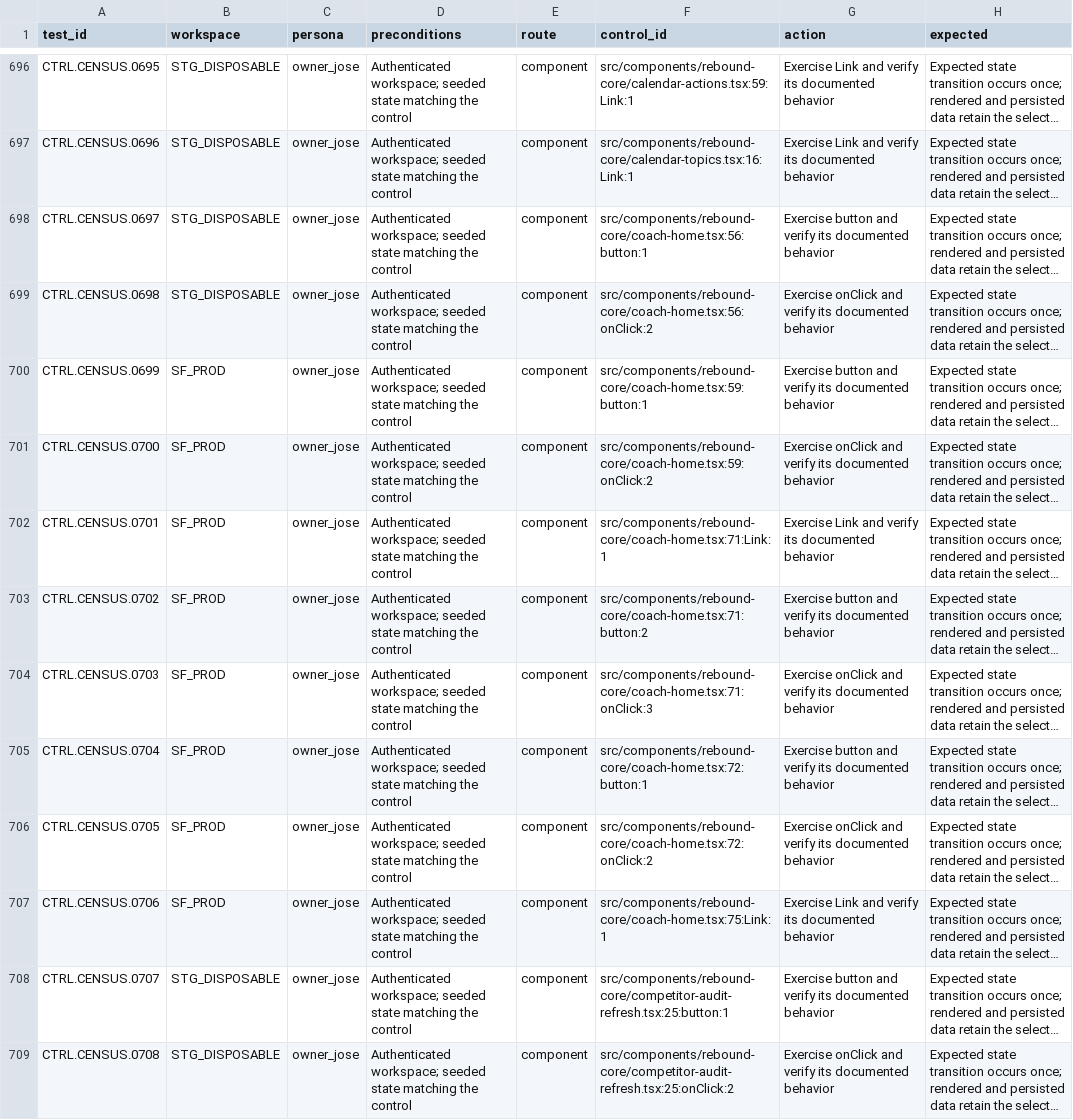
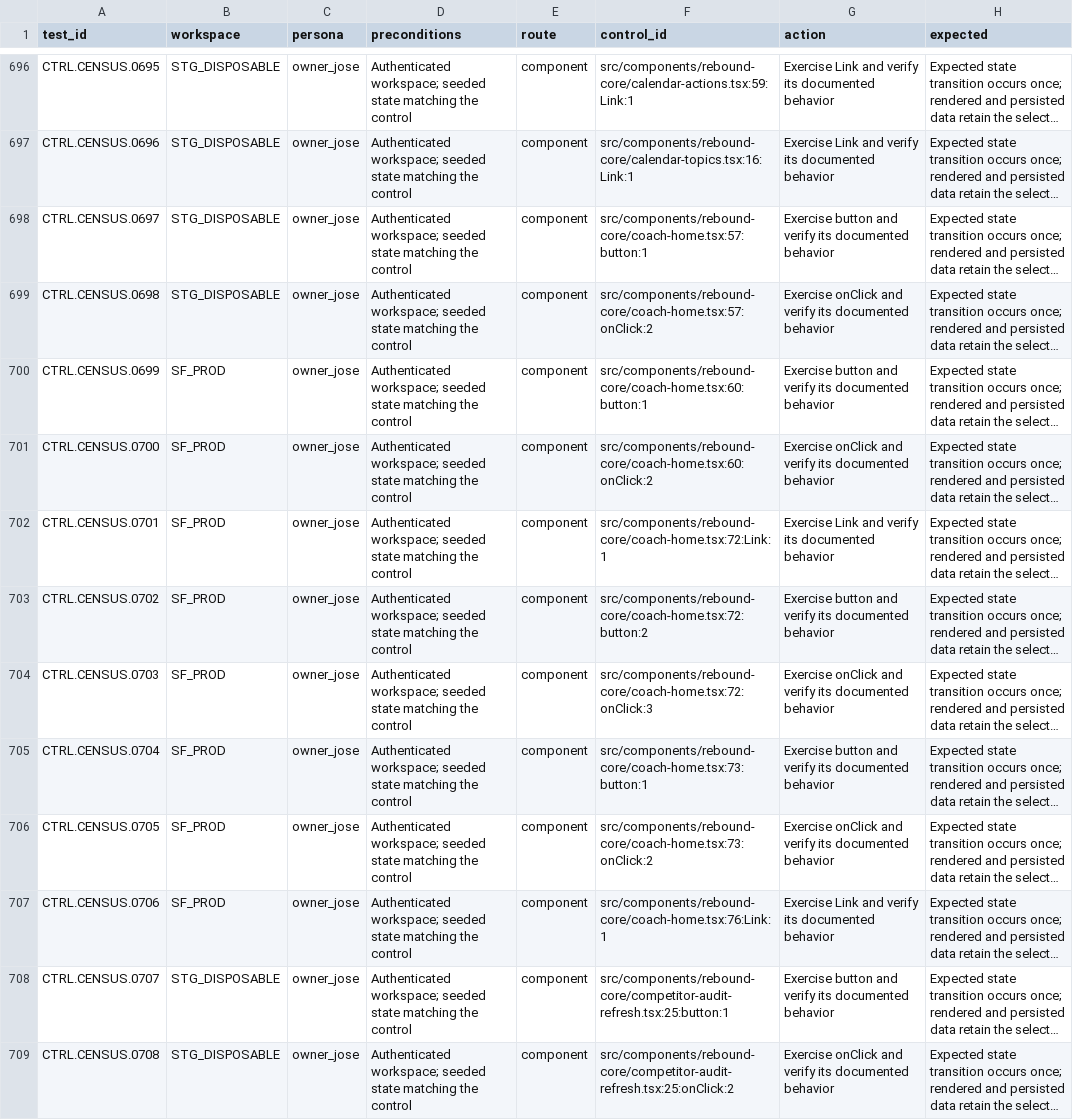
Before and after one commit to joseangelo510/destiny, a CSV file: destiny-product/qa/inventory/coverage-ledger.csv, drawn as a sheet; only a part is shown, gaps mark what is left out; long unchanged cells end in …; the diff names each change by its address in the sheet, - before the commit and + after, or states it on an @@ line.

```diff
--- a/destiny-product/qa/inventory/coverage-ledger.csv
+++ b/destiny-product/qa/inventory/coverage-ledger.csv
-F698 (control_id): src/components/rebound-core/coach-home.tsx:56:button:1
+F698 (control_id): src/components/rebound-core/coach-home.tsx:57:button:1
-F699 (control_id): src/components/rebound-core/coach-home.tsx:56:onClick:2
+F699 (control_id): src/components/rebound-core/coach-home.tsx:57:onClick:2
-F700 (control_id): src/components/rebound-core/coach-home.tsx:59:button:1
+F700 (control_id): src/components/rebound-core/coach-home.tsx:60:button:1
-F701 (control_id): src/components/rebound-core/coach-home.tsx:59:onClick:2
+F701 (control_id): src/components/rebound-core/coach-home.tsx:60:onClick:2
-F702 (control_id): src/components/rebound-core/coach-home.tsx:71:Link:1
+F702 (control_id): src/components/rebound-core/coach-home.tsx:72:Link:1
-F703 (control_id): src/components/rebound-core/coach-home.tsx:71:button:2
+F703 (control_id): src/components/rebound-core/coach-home.tsx:72:button:2
-F704 (control_id): src/components/rebound-core/coach-home.tsx:71:onClick:3
+F704 (control_id): src/components/rebound-core/coach-home.tsx:72:onClick:3
-F705 (control_id): src/components/rebound-core/coach-home.tsx:72:button:1
+F705 (control_id): src/components/rebound-core/coach-home.tsx:73:button:1
-F706 (control_id): src/components/rebound-core/coach-home.tsx:72:onClick:2
+F706 (control_id): src/components/rebound-core/coach-home.tsx:73:onClick:2
-F707 (control_id): src/components/rebound-core/coach-home.tsx:75:Link:1
+F707 (control_id): src/components/rebound-core/coach-home.tsx:76:Link:1
```
Also changed, not shown: 5 other files.
